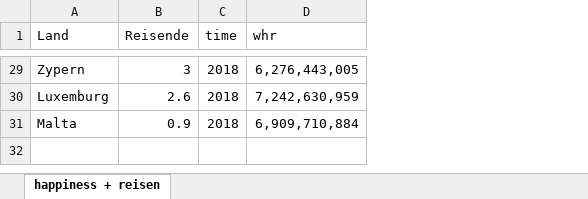
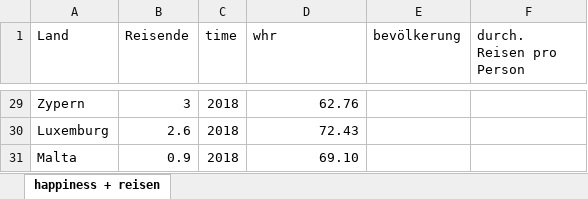
Before and after one commit to JessicaGer/Happiness, an Excel workbook: datasets/happiness + reisen.xlsx, sheet happiness + reisen, drawn as a sheet; only a part is shown, gaps mark what is left out; values as stored, in another font and other column widths than the file's, no borders; the diff covers the shown part only; the diff names each change by its address in the sheet, - before the commit and + after, or states it on an @@ line.

```diff
--- a/datasets/happiness + reisen.xlsx (sheet happiness + reisen)
+++ b/datasets/happiness + reisen.xlsx (sheet happiness + reisen)
+column E (bevölkerung), empty
+column F (durch. Reisen pro Person), empty
-D29 (whr): 6,276,443,005
+D29 (whr): 62.76
-D30 (whr): 7,242,630,959
+D30 (whr): 72.43
-D31 (whr): 6,909,710,884
+D31 (whr): 69.10
```
Also changed, not shown: 27 edited cells elsewhere in this sheet, datasets/Happiness_Score_Countries.xlsx, 1 other file.
